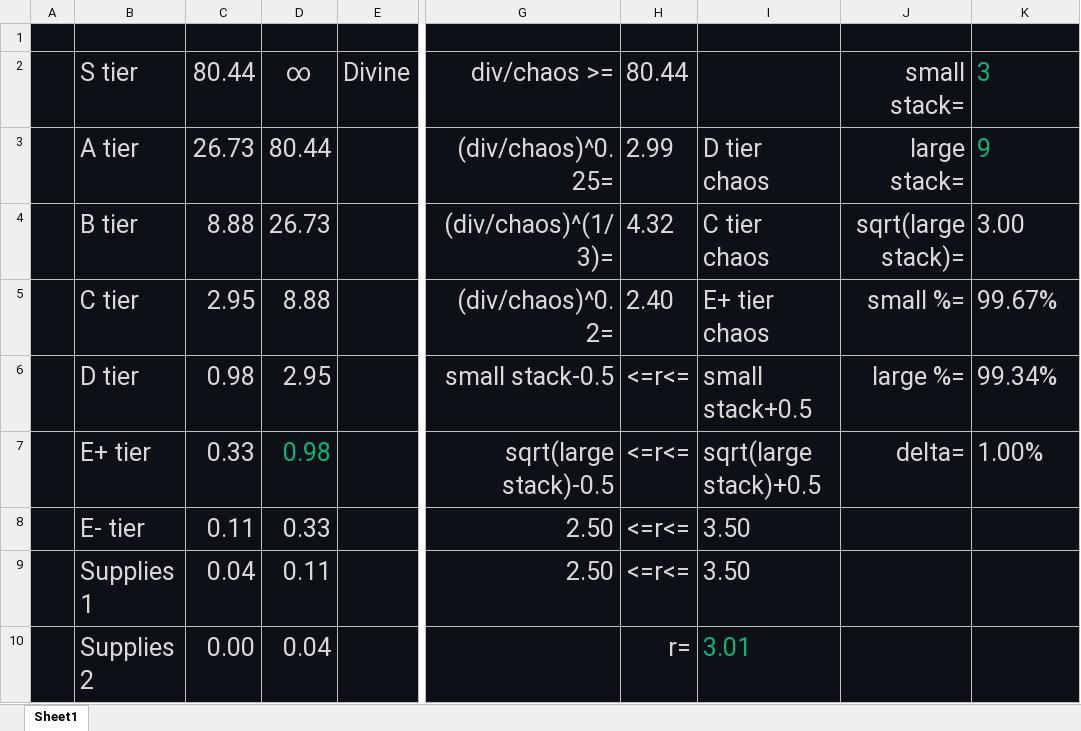
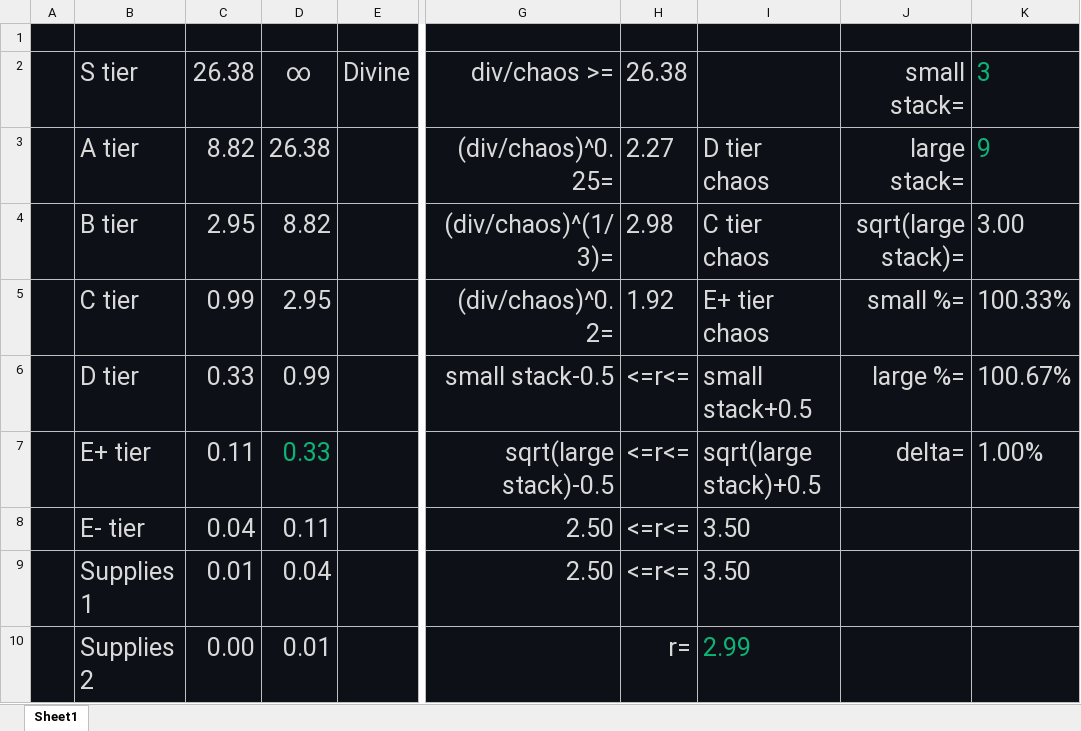
Before and after one commit to FKPX3118/DAHAKA-s-Filter, an Excel workbook: Tiering Calculation.xlsx, sheet Sheet1, drawn as a sheet; only a part is shown, gaps mark what is left out; values as stored, in another font and other column widths than the file's, no borders; the diff names each change by its address in the sheet, - before the commit and + after, or states it on an @@ line.

```diff
--- a/Tiering Calculation.xlsx (sheet Sheet1)
+++ b/Tiering Calculation.xlsx (sheet Sheet1)
-C2: 80.44
+C2: 26.38
-H2: 80.44
+H2: 26.38
-C3: 26.73
+C3: 8.82
-D3: 80.44
+D3: 26.38
-H3: 2.99
+H3: 2.27
-C4: 8.88
+C4: 2.95
-D4: 26.73
+D4: 8.82
-H4: 4.32
+H4: 2.98
-C5: 2.95
+C5: 0.99
-D5: 8.88
+D5: 2.95
-H5: 2.40
+H5: 1.92
-K5: 99.67%
+K5: 100.33%
-C6: 0.98
+C6: 0.33
-D6: 2.95
+D6: 0.99
-K6: 99.34%
+K6: 100.67%
-C7: 0.33
+C7: 0.11
-D7: 0.98
+D7: 0.33
-C8: 0.11
+C8: 0.04
-D8: 0.33
+D8: 0.11
-C9: 0.04
+C9: 0.01
-D9: 0.11
+D9: 0.04
-D10: 0.04
+D10: 0.01
-I10: 3.01
+I10: 2.99
```
Also changed, not shown: 14 other files.
